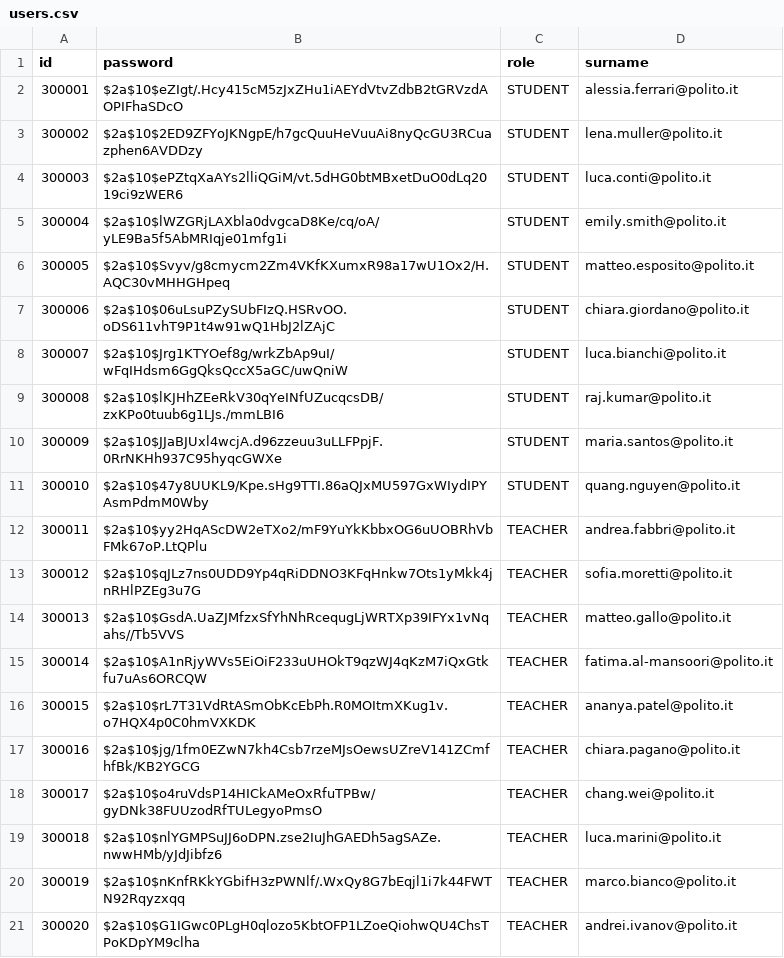
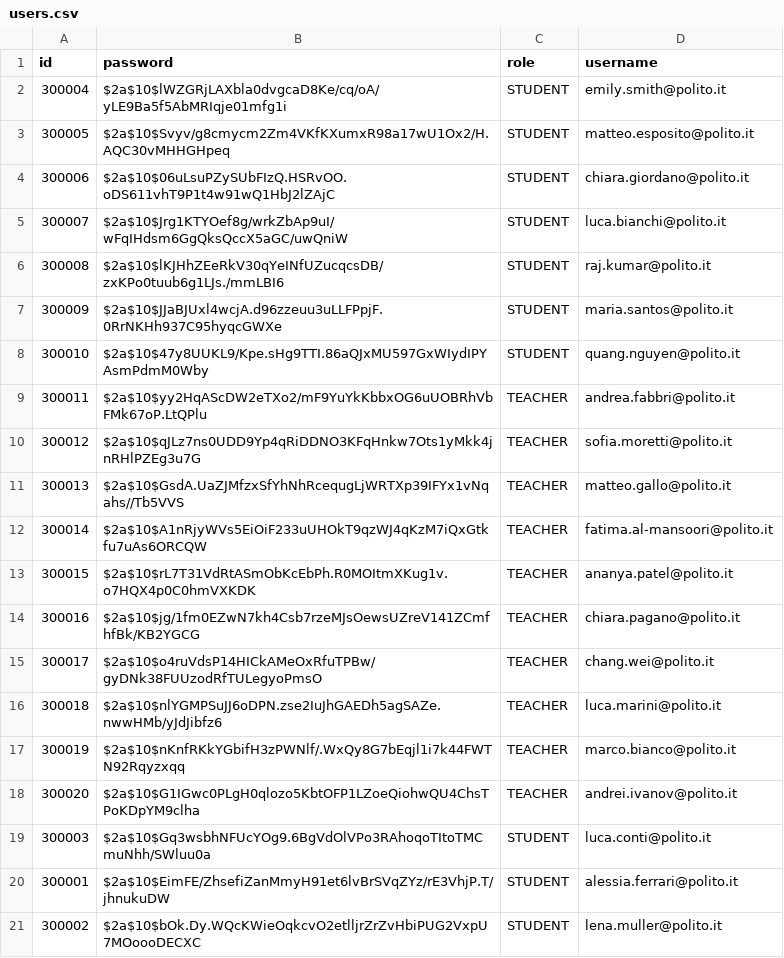
Before and after one commit to Nicolfo/thesis-management, a CSV file: src/main/resources/SQL_DATA/users.csv, drawn as a sheet.

Commit message:
Backend Browse Application Decisions Student

```diff
--- a/src/main/resources/SQL_DATA/users.csv
+++ b/src/main/resources/SQL_DATA/users.csv
@@ -1,5 +1,2 @@
-id,password,role,surname
-300001,$2a$10$eZIgt/.Hcy415cM5zJxZHu1iAEYdVtvZdbB2tGRVzdAOPIFhaSDcO,STUDENT,alessia.ferrari@polito.it
-300002,$2a$10$2ED9ZFYoJKNgpE/h7gcQuuHeVuuAi8nyQcGU3RCuazphen6AVDDzy,STUDENT,lena.muller@polito.it
-300003,$2a$10$ePZtqXaAYs2lliQGiM/vt.5dHG0btMBxetDuO0dLq2019ci9zWER6,STUDENT,luca.conti@polito.it
+id,password,role,username
 300004,$2a$10$lWZGRjLAXbla0dvgcaD8Ke/cq/oA/yLE9Ba5f5AbMRIqje01mfg1i,STUDENT,emily.smith@polito.it
@@ -21 +18,4 @@
 300020,$2a$10$G1IGwc0PLgH0qlozo5KbtOFP1LZoeQiohwQU4ChsTPoKDpYM9clha,TEACHER,andrei.ivanov@polito.it
+300003,$2a$10$Gq3wsbhNFUcYOg9.6BgVdOlVPo3RAhoqoTItoTMCmuNhh/SWluu0a,STUDENT,luca.conti@polito.it
+300001,$2a$10$EimFE/ZhsefiZanMmyH91et6lvBrSVqZYz/rE3VhjP.T/jhnukuDW,STUDENT,alessia.ferrari@polito.it
+300002,$2a$10$bOk.Dy.WQcKWieOqkcvO2etlljrZrZvHbiPUG2VxpU7MOoooDECXC,STUDENT,lena.muller@polito.it
```
Also changed, not shown: 6 other files.
